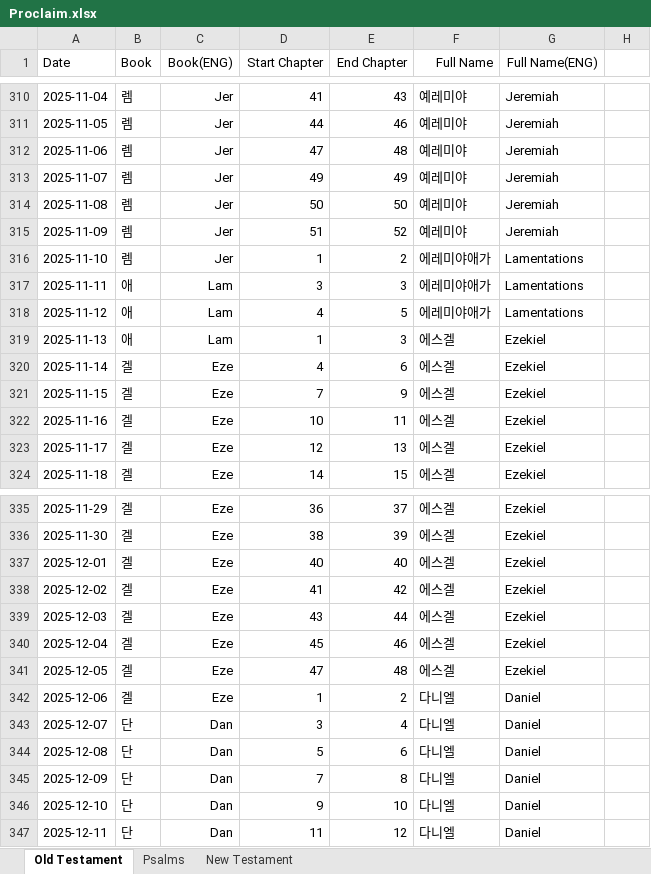
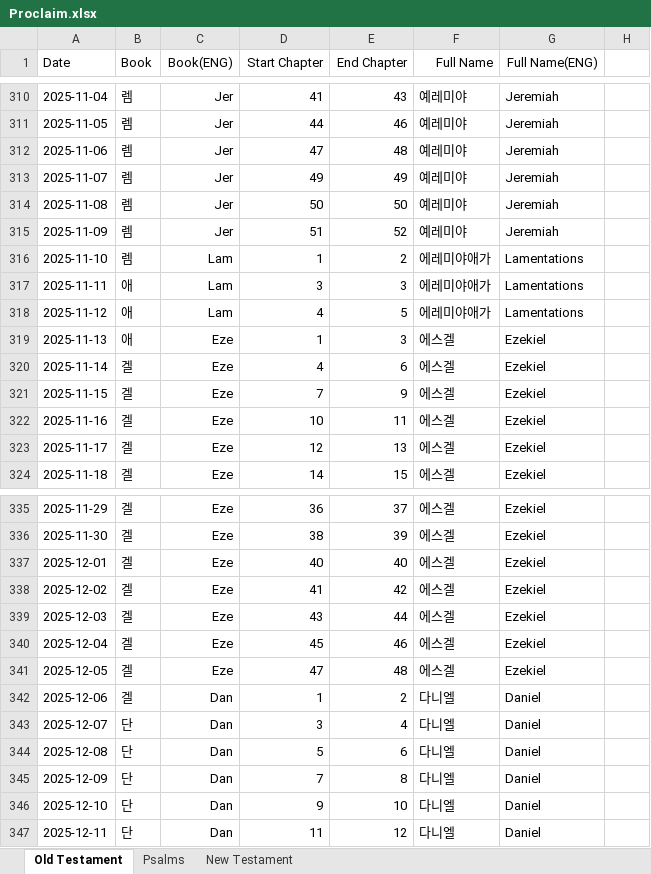
Before and after one commit to RnBly/proclaim-app, an Excel workbook: assets/Proclaim.xlsx, sheet Old Testament, drawn as a sheet; only a part is shown, gaps mark what is left out; values as stored, in another font and other column widths than the file's, no borders; the diff covers the shown part only; the diff names each change by its address in the sheet, - before the commit and + after, or states it on an @@ line.

```diff
--- a/assets/Proclaim.xlsx (sheet Old Testament)
+++ b/assets/Proclaim.xlsx (sheet Old Testament)
-C316 (Book(ENG)): Jer
+C316 (Book(ENG)): Lam
-C319 (Book(ENG)): Lam
+C319 (Book(ENG)): Eze
-C342 (Book(ENG)): Eze
+C342 (Book(ENG)): Dan
```
Also changed, not shown: 14 edited cells elsewhere in this sheet, sheet Psalms, 5 other files.
